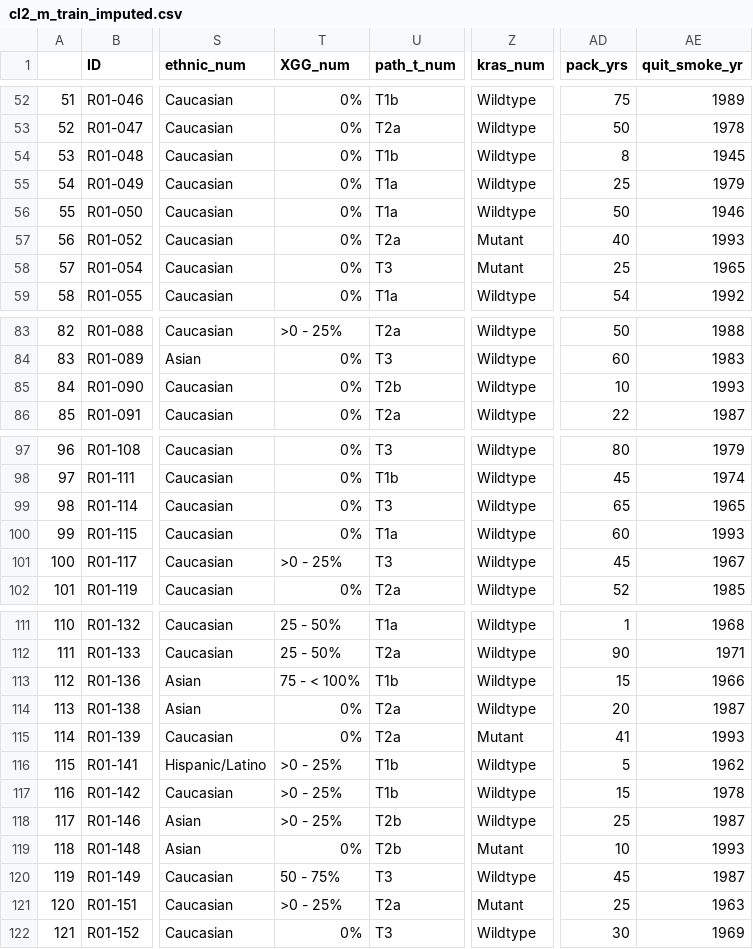
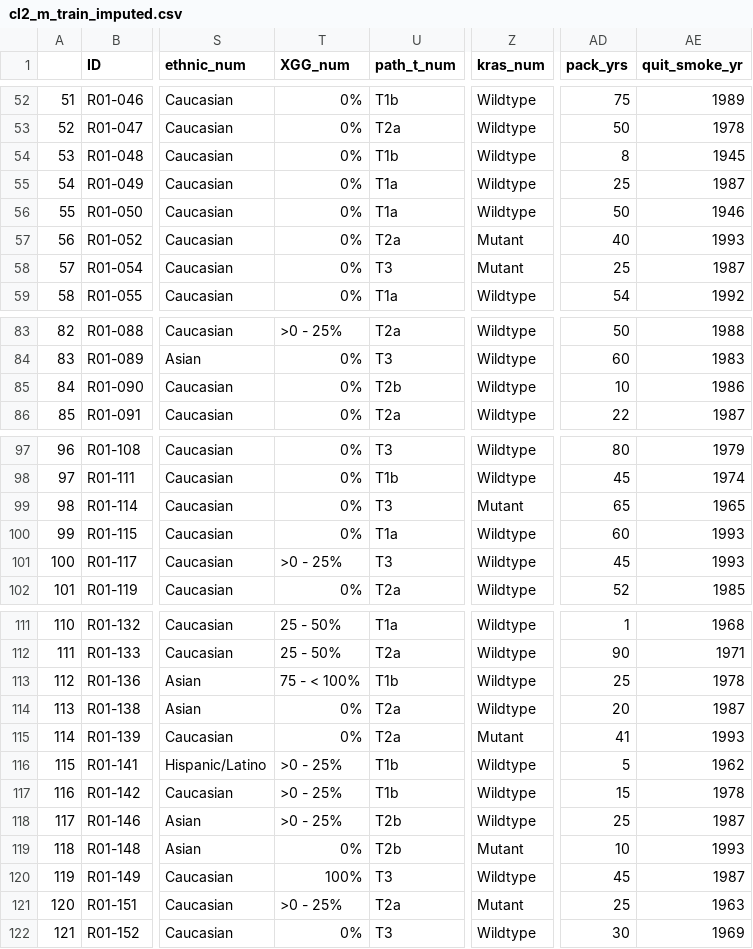
Before and after one commit to suziephillips/summative_AIHDS, a CSV file: data/Derived/cl2_m_train_imputed.csv, drawn as a sheet; only a part is shown, gaps mark what is left out; the diff covers the shown part only; the diff names each change by its address in the sheet, - before the commit and + after, or states it on an @@ line.

```diff
--- a/data/Derived/cl2_m_train_imputed.csv
+++ b/data/Derived/cl2_m_train_imputed.csv
-AE55 (quit_smoke_yr): 1979
+AE55 (quit_smoke_yr): 1987
-AE58 (quit_smoke_yr): 1965
+AE58 (quit_smoke_yr): 1987
-AE85 (quit_smoke_yr): 1993
+AE85 (quit_smoke_yr): 1986
-Z99 (kras_num): Wildtype
+Z99 (kras_num): Mutant
-AE101 (quit_smoke_yr): 1967
+AE101 (quit_smoke_yr): 1993
-AD113 (pack_yrs): 15
+AD113 (pack_yrs): 25
-AE113 (quit_smoke_yr): 1966
+AE113 (quit_smoke_yr): 1978
-T120 (XGG_num): 50 - 75%
+T120 (XGG_num): 100%
```
Also changed, not shown: 25 edited cells elsewhere in this file, data/Derived/cl1_m_test_imputed.csv, data/Derived/cl1_m_train_imputed.csv, 20 other files.
